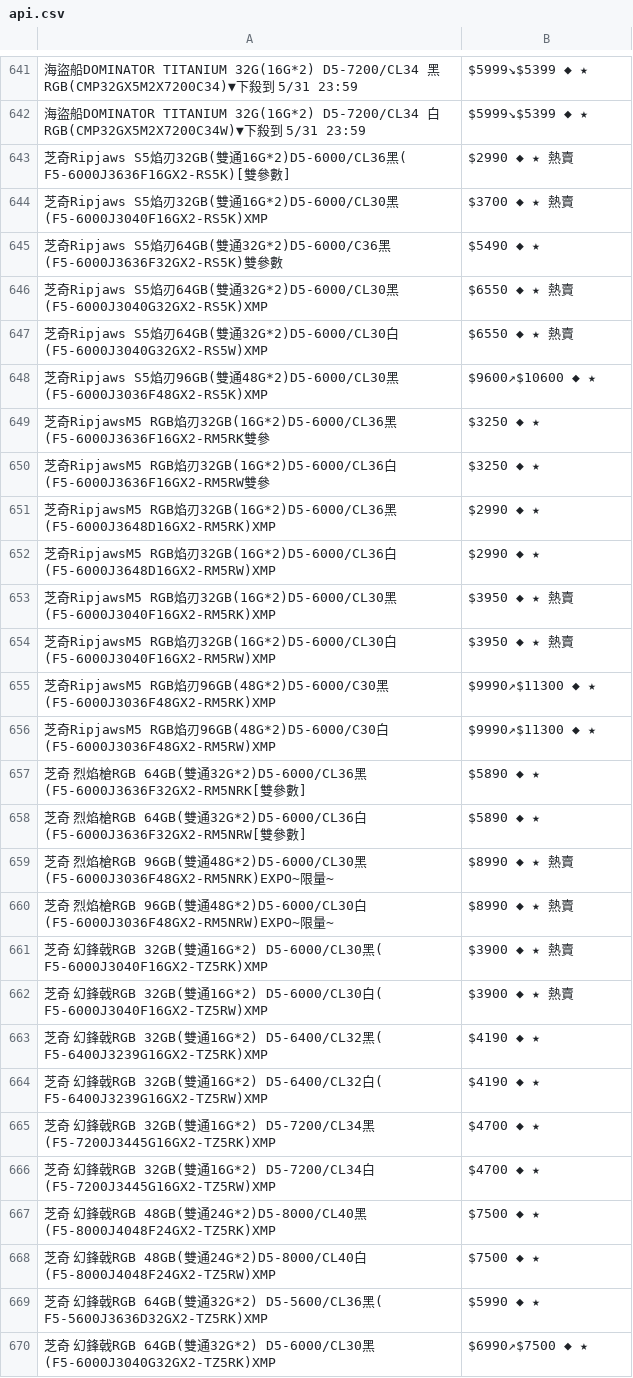
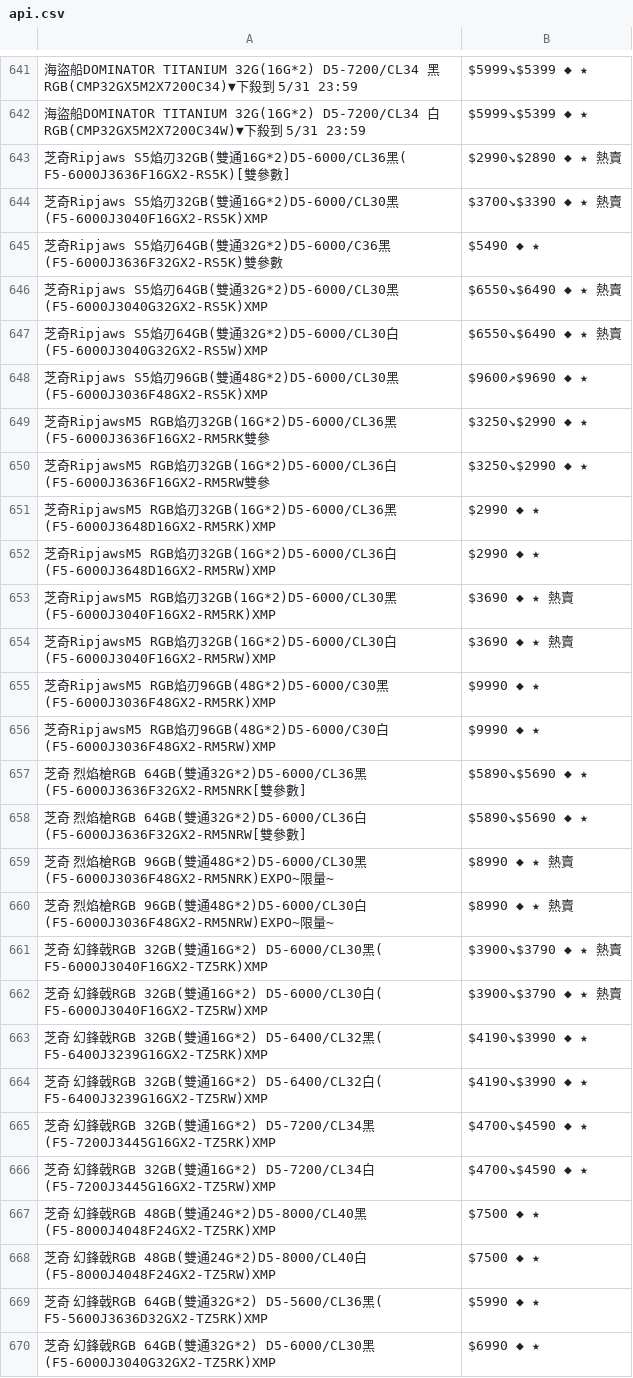
Before and after one commit to suouwang/ops_mid, a CSV file: api.csv, drawn as a sheet; only a part is shown, gaps mark what is left out; the diff covers the shown part only; the diff names each change by its address in the sheet, - before the commit and + after, or states it on an @@ line.

```diff
--- a/api.csv
+++ b/api.csv
-B643: $2990 ◆ ★ 熱賣
+B643: $2990↘$2890 ◆ ★ 熱賣
-B644: $3700 ◆ ★ 熱賣
+B644: $3700↘$3390 ◆ ★ 熱賣
-B646:B647: $6550 ◆ ★ 熱賣
+B646:B647: $6550↘$6490 ◆ ★ 熱賣
-B648: $9600↗$10600 ◆ ★
+B648: $9600↗$9690 ◆ ★
-B649:B650: $3250 ◆ ★
+B649:B650: $3250↘$2990 ◆ ★
-B653:B654: $3950 ◆ ★ 熱賣
+B653:B654: $3690 ◆ ★ 熱賣
-B655:B656: $9990↗$11300 ◆ ★
+B655:B656: $9990 ◆ ★
-B657:B658: $5890 ◆ ★
+B657:B658: $5890↘$5690 ◆ ★
-B661:B662: $3900 ◆ ★ 熱賣
+B661:B662: $3900↘$3790 ◆ ★ 熱賣
-B663:B664: $4190 ◆ ★
+B663:B664: $4190↘$3990 ◆ ★
-B665:B666: $4700 ◆ ★
+B665:B666: $4700↘$4590 ◆ ★
-B670: $6990↗$7500 ◆ ★
+B670: $6990 ◆ ★
```
Also changed, not shown: 8 added rows, 1 removed row and 41 edited cells elsewhere in this file, 1 other file.
